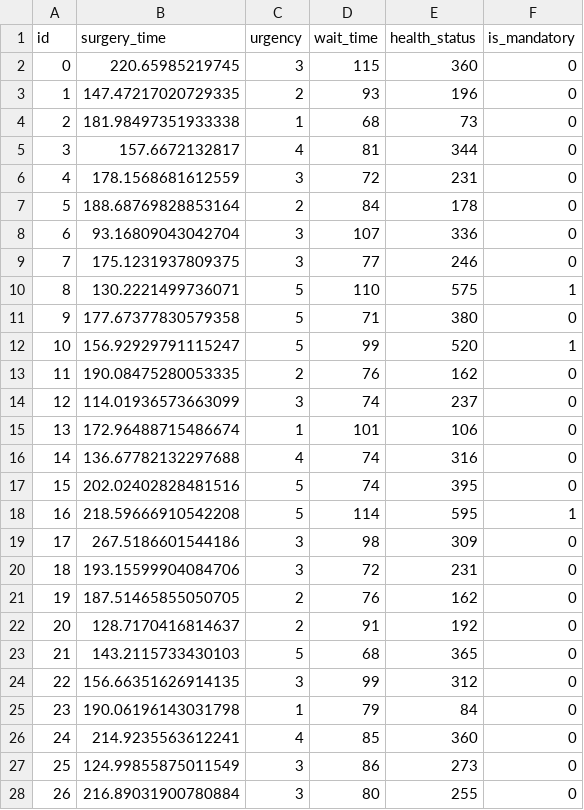
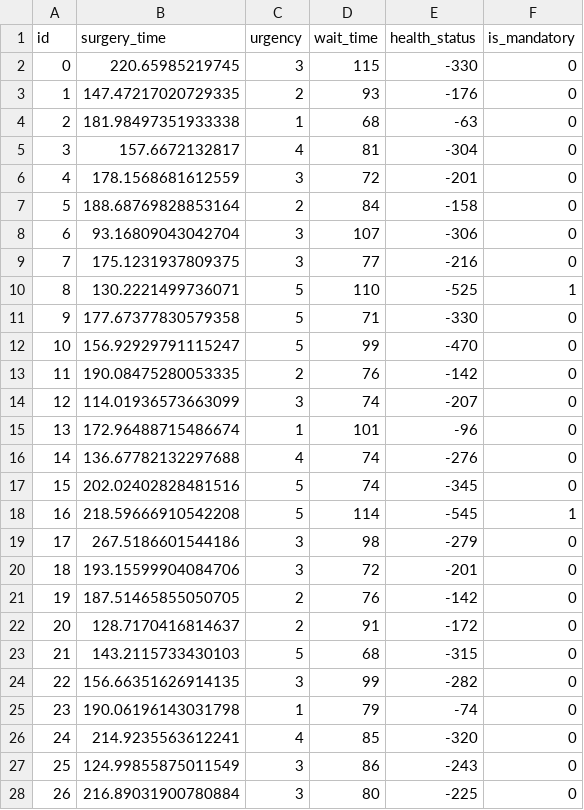
Before and after one commit to MitchellJC/math3205-project, a CSV file: data/patients-3-160.csv, drawn as a sheet; only a part is shown; the diff covers the shown part only.

Commit message:
Updated objective functions + data generation.
Objective functions and data generation now take d + alpha as in paper -- computational times seem correct.

```diff
--- a/data/patients-3-160.csv
+++ b/data/patients-3-160.csv
@@ -1,28 +1,28 @@
 id,surgery_time,urgency,wait_time,health_status,is_mandatory
-0,220.65985219745,3,115,360,0
-1,147.47217020729335,2,93,196,0
-2,181.98497351933338,1,68,73,0
-3,157.6672132817,4,81,344,0
-4,178.1568681612559,3,72,231,0
-5,188.68769828853164,2,84,178,0
-6,93.16809043042704,3,107,336,0
-7,175.1231937809375,3,77,246,0
-8,130.2221499736071,5,110,575,1
-9,177.67377830579358,5,71,380,0
-10,156.92929791115247,5,99,520,1
-11,190.08475280053335,2,76,162,0
-12,114.01936573663099,3,74,237,0
-13,172.96488715486674,1,101,106,0
-14,136.67782132297688,4,74,316,0
-15,202.02402828481516,5,74,395,0
-16,218.59666910542208,5,114,595,1
-17,267.5186601544186,3,98,309,0
-18,193.15599904084706,3,72,231,0
-19,187.51465855050705,2,76,162,0
-20,128.7170416814637,2,91,192,0
-21,143.2115733430103,5,68,365,0
-22,156.66351626914135,3,99,312,0
-23,190.06196143031798,1,79,84,0
-24,214.9235563612241,4,85,360,0
-25,124.99855875011549,3,86,273,0
-26,216.89031900780884,3,80,255,0
+0,220.65985219745,3,115,-330,0
+1,147.47217020729335,2,93,-176,0
+2,181.98497351933338,1,68,-63,0
+3,157.6672132817,4,81,-304,0
+4,178.1568681612559,3,72,-201,0
+5,188.68769828853164,2,84,-158,0
+6,93.16809043042704,3,107,-306,0
+7,175.1231937809375,3,77,-216,0
+8,130.2221499736071,5,110,-525,1
+9,177.67377830579358,5,71,-330,0
+10,156.92929791115247,5,99,-470,0
+11,190.08475280053335,2,76,-142,0
+12,114.01936573663099,3,74,-207,0
+13,172.96488715486674,1,101,-96,0
+14,136.67782132297688,4,74,-276,0
+15,202.02402828481516,5,74,-345,0
+16,218.59666910542208,5,114,-545,1
+17,267.5186601544186,3,98,-279,0
+18,193.15599904084706,3,72,-201,0
+19,187.51465855050705,2,76,-142,0
+20,128.7170416814637,2,91,-172,0
+21,143.2115733430103,5,68,-315,0
+22,156.66351626914135,3,99,-282,0
+23,190.06196143031798,1,79,-74,0
+24,214.9235563612241,4,85,-320,0
+25,124.99855875011549,3,86,-243,0
+26,216.89031900780884,3,80,-225,0
```
Also changed, not shown: 140 edited cells elsewhere in this file, data/patients-3-120.csv, data/patients-3-140.csv, 16 other files.
